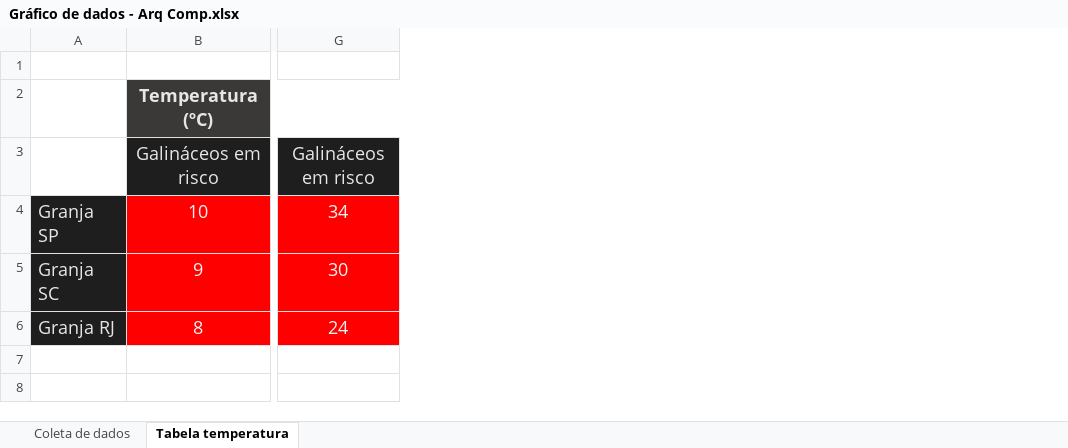
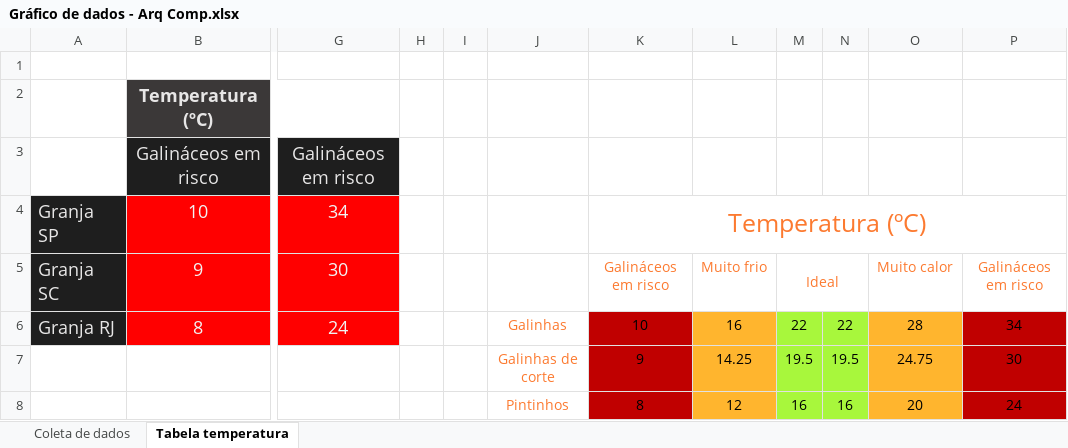
Before and after one commit to GustavoQuaresma/TECCHICKEN-DOCUMENTACAO, an Excel workbook: SPRINT2/Gráfico de dados - Arq Comp.xlsx, sheet Tabela temperatura, drawn as a sheet; only a part is shown, gaps mark what is left out; values as stored, in another font and other column widths than the file's, no borders; rows hold the shown columns only; the diff names each change by its address in the sheet, - before the commit and + after, or states it on an @@ line.

```diff
--- a/SPRINT2/Gráfico de dados - Arq Comp.xlsx (sheet Tabela temperatura)
+++ b/SPRINT2/Gráfico de dados - Arq Comp.xlsx (sheet Tabela temperatura)
+column H, empty
+column I, empty
+column J, row 6: Galinhas
+column K, rows 4-6: Temperatura (ºC) | Galináceos em risco | 10
+column L, rows 5-6: Muito frio | 16
+column M, rows 5-6: Ideal | 22
+column N, row 6: 22
+column O, rows 5-6: Muito calor | 28
+column P, rows 5-6: Galináceos em risco | 34
+row 7:  |  |  |  |  | Galinhas de corte | 9 | 14.25 | 19.5 | 19.5 | 24.75 | 30
+row 8:  |  |  |  |  | Pintinhos | 8 | 12 | 16 | 16 | 20 | 24
```
Also changed, not shown: sheet Coleta de dados, charts or pictures, 2 other files.
